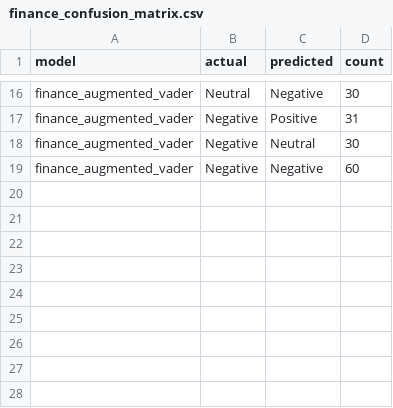
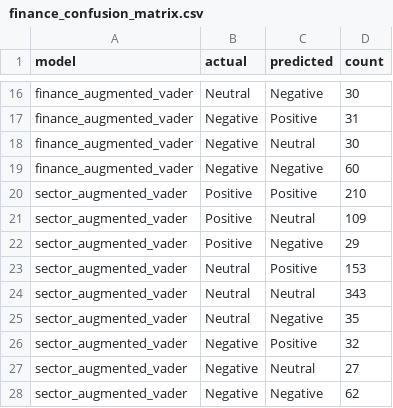
Before and after one commit to farhanjamilhikal/z5529169_projectB, a CSV file: results/tables/finance_confusion_matrix.csv, drawn as a sheet; only a part is shown, gaps mark what is left out; the diff names each change by its address in the sheet, - before the commit and + after, or states it on an @@ line.

```diff
--- a/results/tables/finance_confusion_matrix.csv
+++ b/results/tables/finance_confusion_matrix.csv
+row 20: sector_augmented_vader | Positive | Positive | 210
+row 21: sector_augmented_vader | Positive | Neutral | 109
+row 22: sector_augmented_vader | Positive | Negative | 29
+row 23: sector_augmented_vader | Neutral | Positive | 153
+row 24: sector_augmented_vader | Neutral | Neutral | 343
+row 25: sector_augmented_vader | Neutral | Negative | 35
+row 26: sector_augmented_vader | Negative | Positive | 32
+row 27: sector_augmented_vader | Negative | Neutral | 27
+row 28: sector_augmented_vader | Negative | Negative | 62
```
Also changed, not shown: results/tables/current_holdings.csv, results/tables/finance_validation_metrics.csv, 22 other files.
